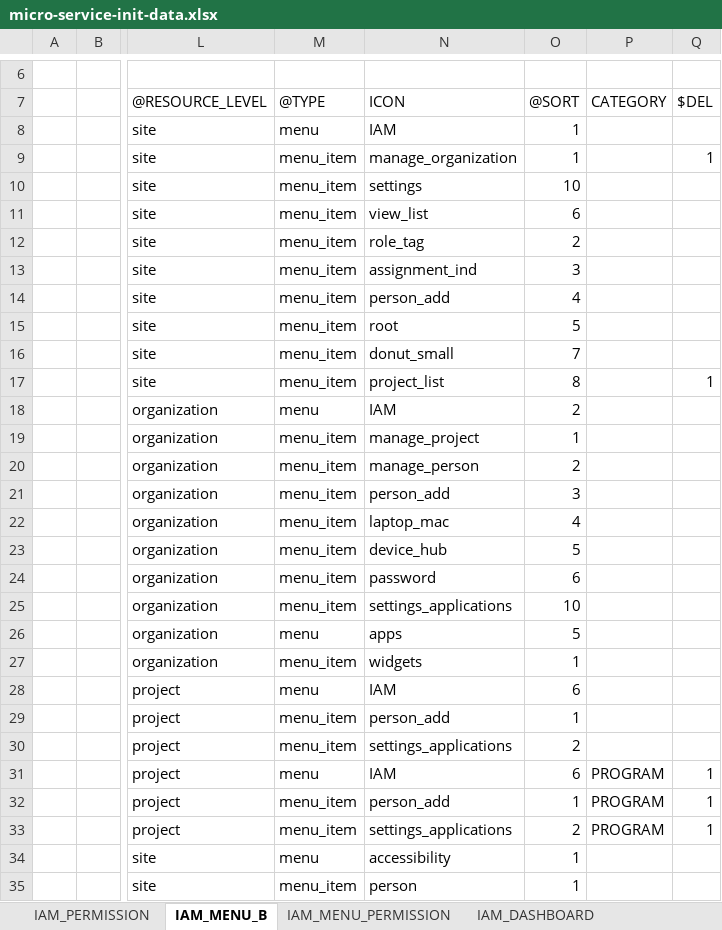
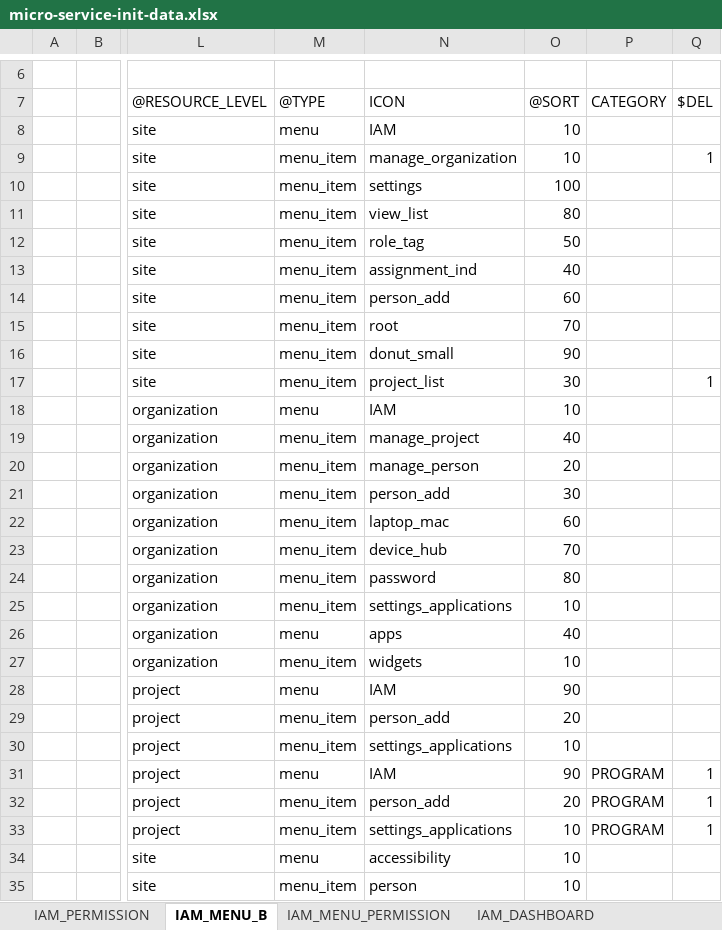
Before and after one commit to choerodon/iam-service, an Excel workbook: src/main/resources/script/front/micro-service-init-data.xlsx, sheet IAM_MENU_B, drawn as a sheet; only a part is shown, gaps mark what is left out; values as stored, in another font and other column widths than the file's, no borders; the diff covers the shown part only; the diff names each change by its address in the sheet, - before the commit and + after, or states it on an @@ line.

```diff
--- a/src/main/resources/script/front/micro-service-init-data.xlsx (sheet IAM_MENU_B)
+++ b/src/main/resources/script/front/micro-service-init-data.xlsx (sheet IAM_MENU_B)
-O8:O9: 1
+O8:O9: 10
-O10: 10
+O10: 100
-O11: 6
+O11: 80
-O12: 2
+O12: 50
-O13: 3
+O13: 40
-O14: 4
+O14: 60
-O15: 5
+O15: 70
-O16: 7
+O16: 90
-O17: 8
+O17: 30
-O18: 2
+O18: 10
-O19: 1
+O19: 40
-O20: 2
+O20: 20
-O21: 3
+O21: 30
-O22: 4
+O22: 60
-O23: 5
+O23: 70
-O24: 6
+O24: 80
-O26: 5
+O26: 40
-O27: 1
+O27: 10
-O28: 6
+O28: 90
-O29: 1
+O29: 20
-O30: 2
+O30: 10
-O31: 6
+O31: 90
-O32: 1
+O32: 20
-O33: 2
+O33: 10
-O34:O35: 1
+O34:O35: 10
```
Also changed, not shown: 3 edited cells elsewhere in this sheet, 6 other files.
